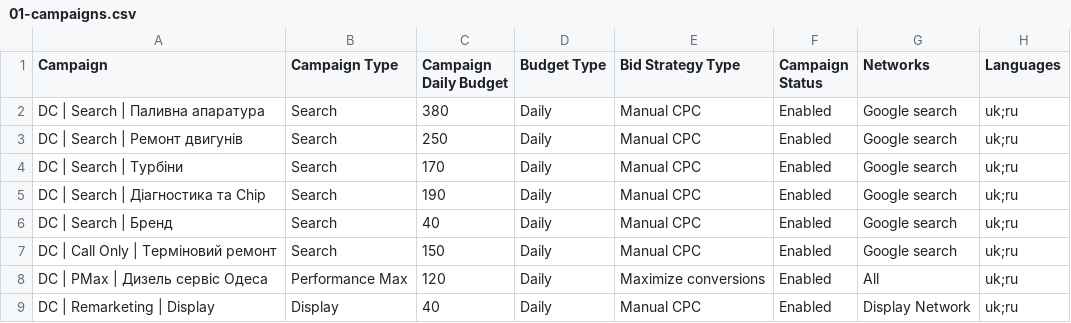
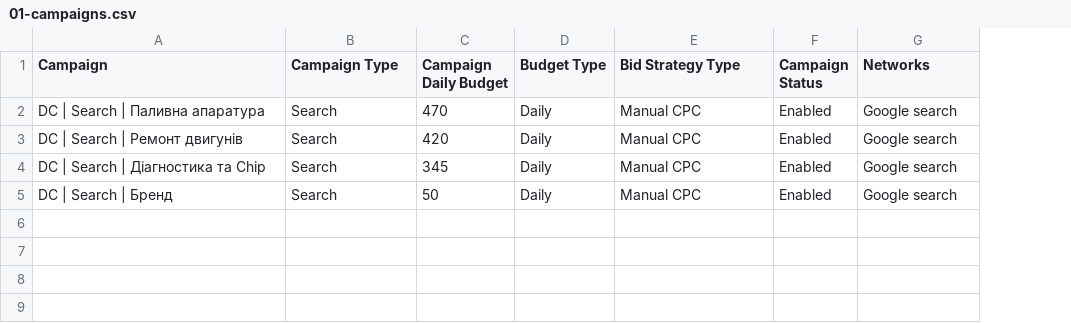
Before and after one commit to denskkk/dieselcraftservice, a CSV file: marketing/google-ads/01-campaigns.csv, drawn as a sheet; removed rows and columns are numbered as before the commit, all else as after; the diff names each change by its address in the sheet, - before the commit and + after, or states it on an @@ line.

```diff
--- a/marketing/google-ads/01-campaigns.csv
+++ b/marketing/google-ads/01-campaigns.csv
-column H (Languages), rows 2-3: uk;ru | uk;ru; rows 5-6: uk;ru | uk;ru
-C2 (Campaign Daily Budget): 380
+C2 (Campaign Daily Budget): 470
-C3 (Campaign Daily Budget): 250
+C3 (Campaign Daily Budget): 420
-row 4: DC | Search | Турбіни | Search | 170 | Daily | Manual CPC | Enabled | Google search | uk;ru
-C4 (Campaign Daily Budget): 190
+C4 (Campaign Daily Budget): 345
-C5 (Campaign Daily Budget): 40
+C5 (Campaign Daily Budget): 50
-row 7: DC | Call Only | Терміновий ремонт | Search | 150 | Daily | Manual CPC | Enabled | Google search | uk;ru
-row 8: DC | PMax | Дизель сервіс Одеса | Performance Max | 120 | Daily | Maximize conversions | Enabled | All | uk;ru
-row 9: DC | Remarketing | Display | Display | 40 | Daily | Manual CPC | Enabled | Display Network | uk;ru
```
Also changed, not shown: marketing/google-ads/02-ad-groups.csv, marketing/google-ads/03-keywords.csv, 8 other files.
